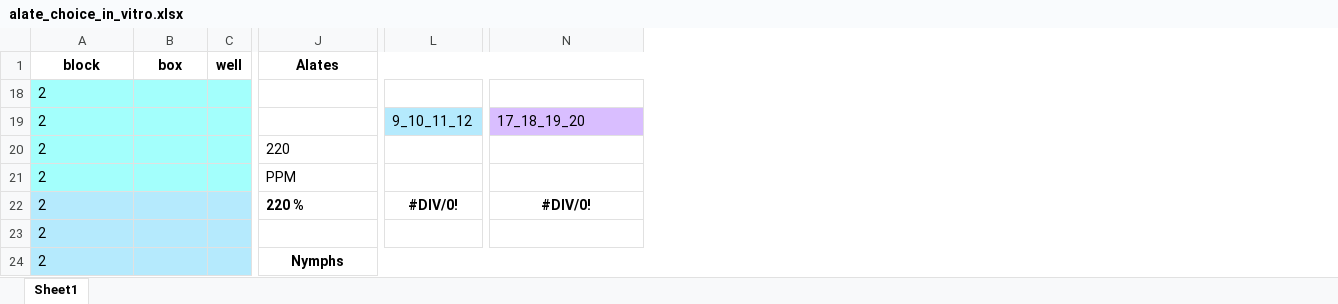
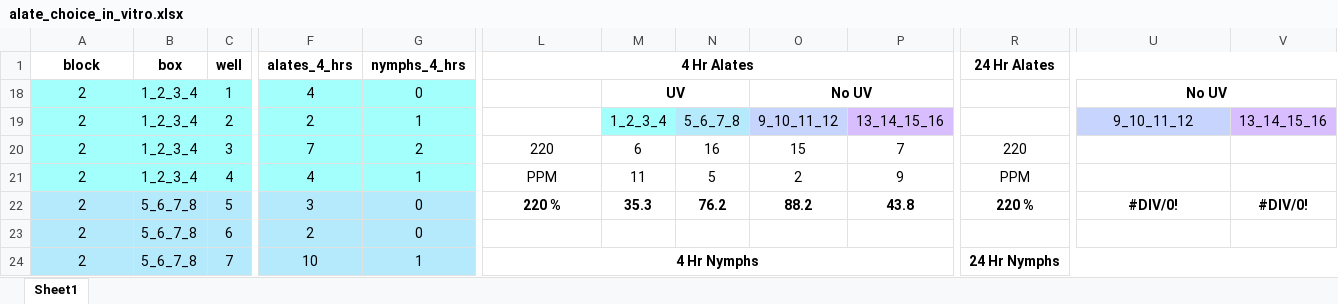
Before and after one commit to Hendry-Lab/in_vitro_aphid_choice_UV, an Excel workbook: data/alate_choice_in_vitro.xlsx, sheet Sheet1, drawn as a sheet; only a part is shown, gaps mark what is left out; values as stored, in another font and other column widths than the file's, no borders; removed rows and columns are numbered as before the commit, all else as after; the diff covers the shown part only; the diff names each change by its address in the sheet, - before the commit and + after, or states it on an @@ line.

```diff
--- a/data/alate_choice_in_vitro.xlsx (sheet Sheet1)
+++ b/data/alate_choice_in_vitro.xlsx (sheet Sheet1)
+column F (alates_4_hrs), rows 18-24: 4 | 2 | 7 | 4 | 3 | 2 | 10
+column G (nymphs_4_hrs), rows 18-24: 0 | 1 | 2 | 1 | 0 | 0 | 1
+column M, rows 18-22: UV | 1_2_3_4 | 6 | 11 | 35.3
+column N, rows 19-22: 5_6_7_8 | 16 | 5 | 76.2
+column O, rows 18-22: No UV | 9_10_11_12 | 15 | 2 | 88.2
+column P, rows 19-22: 13_14_15_16 | 7 | 9 | 43.8
+column R (24 Hr Alates), rows 20-24: 220 | PPM | 220 % |  | 24 Hr Nymphs
-column L, rows 19-22: 9_10_11_12 |  |  | #DIV/0!
+column V, rows 19-22: 13_14_15_16 |  |  | #DIV/0!
-L1: Alates
+L1: 4 Hr Alates
-J1:N1 merged
+L1:P1 merged
-A18:A24 alignment: left
+A18:A24 alignment: center
-B18:B21 (box): (empty)
+B18:B21 (box): 1_2_3_4
-C18 (well): (empty)
+C18 (well): 1
-U18: (empty)
+U18: No UV
+U18:V18 merged
-C19 (well): (empty)
+C19 (well): 2
-U19 alignment: left
+U19 alignment: center
-U19: 17_18_19_20
+U19: 9_10_11_12
-C20 (well): (empty)
+C20 (well): 3
-L20:L22 alignment: left
+L20:L22 alignment: center
-C21 (well): (empty)
+C21 (well): 4
-B22:B24 (box): (empty)
+B22:B24 (box): 5_6_7_8
-C22 (well): (empty)
+C22 (well): 5
-C23 (well): (empty)
+C23 (well): 6
-C24 (well): (empty)
+C24 (well): 7
-L24 (4 Hr Alates): Nymphs
+L24 (4 Hr Alates): 4 Hr Nymphs
-J24:N24 merged
+L24:P24 merged
```
Also changed, not shown: 1 added column, 22 edited cells, cell formats and merged cells elsewhere in this sheet, formulas that keep their value, hidden cells, 1 other file.
